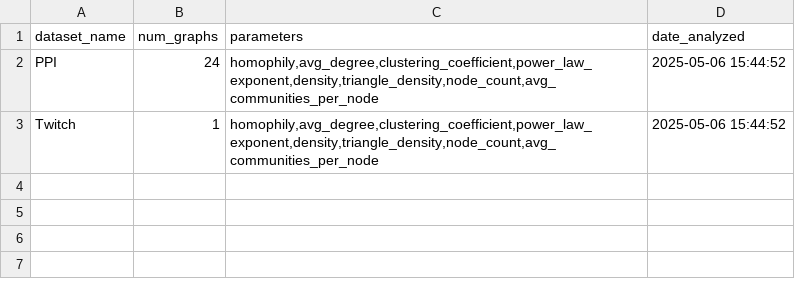
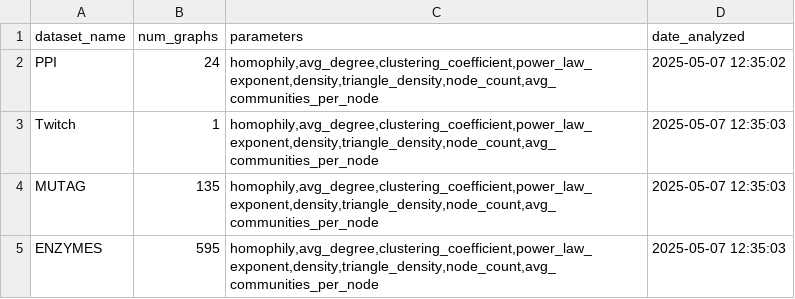
Before and after one commit to LouisVanLangendonck/GraphUniverse, a CSV file: parameter_coverage_results/real_world_datasets_summary.csv, drawn as a sheet.

Commit message:
Adapt parameter space coverage to no mixed membership

```diff
--- a/parameter_coverage_results/real_world_datasets_summary.csv
+++ b/parameter_coverage_results/real_world_datasets_summary.csv
@@ -1,3 +1,5 @@
 dataset_name,num_graphs,parameters,date_analyzed
-PPI,24,"homophily,avg_degree,clustering_coefficient,power_law_exponent,density,triangle_density,node_count,avg_communities_per_node",2025-05-06 15:44:52
-Twitch,1,"homophily,avg_degree,clustering_coefficient,power_law_exponent,density,triangle_density,node_count,avg_communities_per_node",2025-05-06 15:44:52
+PPI,24,"homophily,avg_degree,clustering_coefficient,power_law_exponent,density,triangle_density,node_count,avg_communities_per_node",2025-05-07 12:35:02
+Twitch,1,"homophily,avg_degree,clustering_coefficient,power_law_exponent,density,triangle_density,node_count,avg_communities_per_node",2025-05-07 12:35:03
+MUTAG,135,"homophily,avg_degree,clustering_coefficient,power_law_exponent,density,triangle_density,node_count,avg_communities_per_node",2025-05-07 12:35:03
+ENZYMES,595,"homophily,avg_degree,clustering_coefficient,power_law_exponent,density,triangle_density,node_count,avg_communities_per_node",2025-05-07 12:35:03
```
Also changed, not shown: 18 other files.
